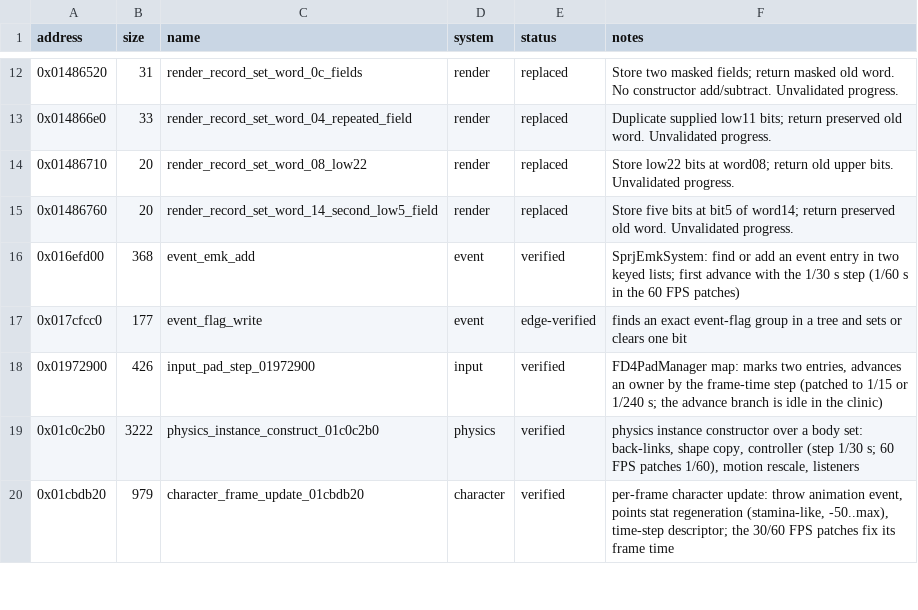
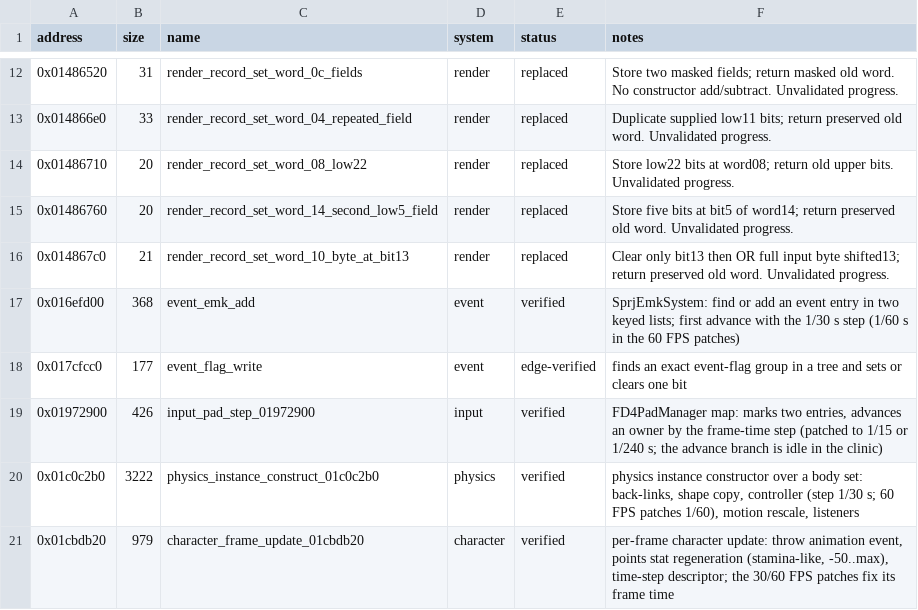
Before and after one commit to evill33t/Paleblood, a CSV file: symbols/functions.csv, drawn as a sheet; only a part is shown, gaps mark what is left out.

```diff
--- a/symbols/functions.csv
+++ b/symbols/functions.csv
@@ -15,2 +15,3 @@ address,size,name,system,status,notes
 0x01486760,20,render_record_set_word_14_second_low5_field,render,replaced,Store five bits at bit5 of word14; return preserved old word. Unvalidated progress.
+0x014867c0,21,render_record_set_word_10_byte_at_bit13,render,replaced,Clear only bit13 then OR full input byte shifted13; return preserved old word. Unvalidated progress.
 0x016efd00,368,event_emk_add,event,verified,SprjEmkSystem: find or add an event entry in two keyed lists; first advance with the 1/30 s step (1/60 s in the 60 FPS patches)
```
Also changed, not shown: game/hooks.csv, 3 other files.
